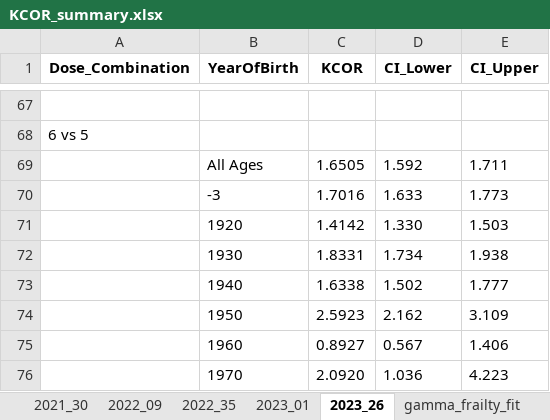
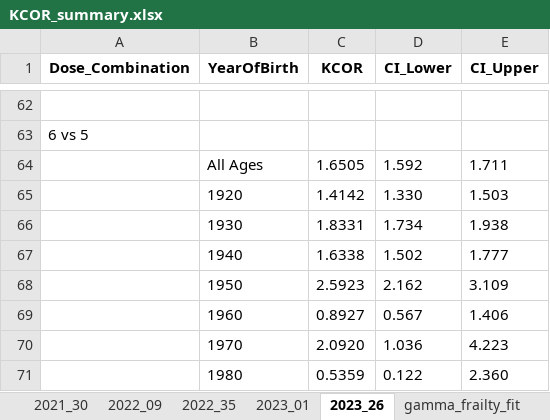
Before and after one commit to skirsch/KCOR, an Excel workbook: data/japan2/KCOR_summary.xlsx, sheet 2023_26, drawn as a sheet; only a part is shown, gaps mark what is left out; the shorter side is filled out with more unchanged rows; values as stored, in another font and other column widths than the file's, no borders; the diff covers the shown part only; the diff names each change by its address in the sheet, - before the commit and + after, or states it on an @@ line.

```diff
--- a/data/japan2/KCOR_summary.xlsx (sheet 2023_26)
+++ b/data/japan2/KCOR_summary.xlsx (sheet 2023_26)
-row 70:  | -3 | 1.7016 | 1.633 | 1.773
```
Also changed, not shown: 5 removed rows elsewhere in this sheet, sheet 2023_01, sheet 2022_35, sheet 2022_09, sheet 2021_30, 2 other files.
